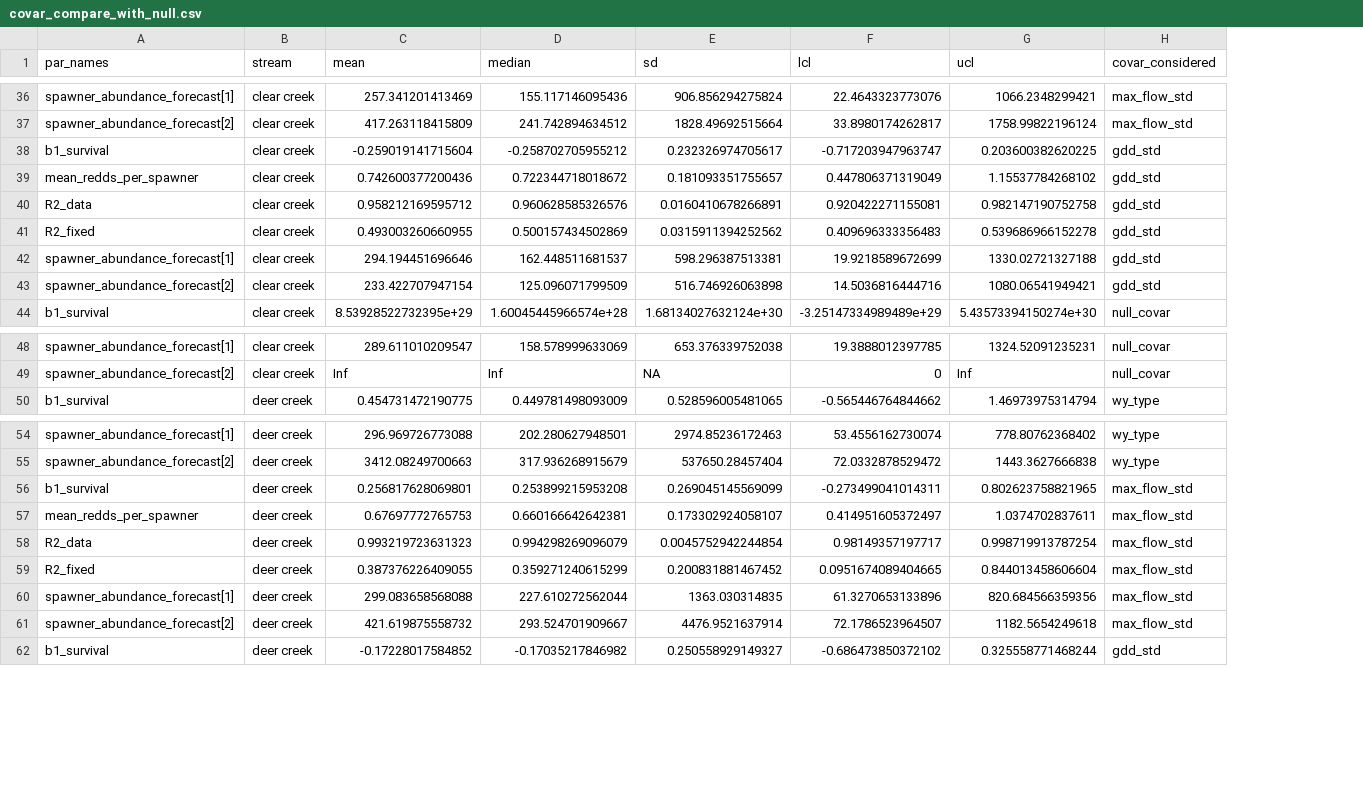
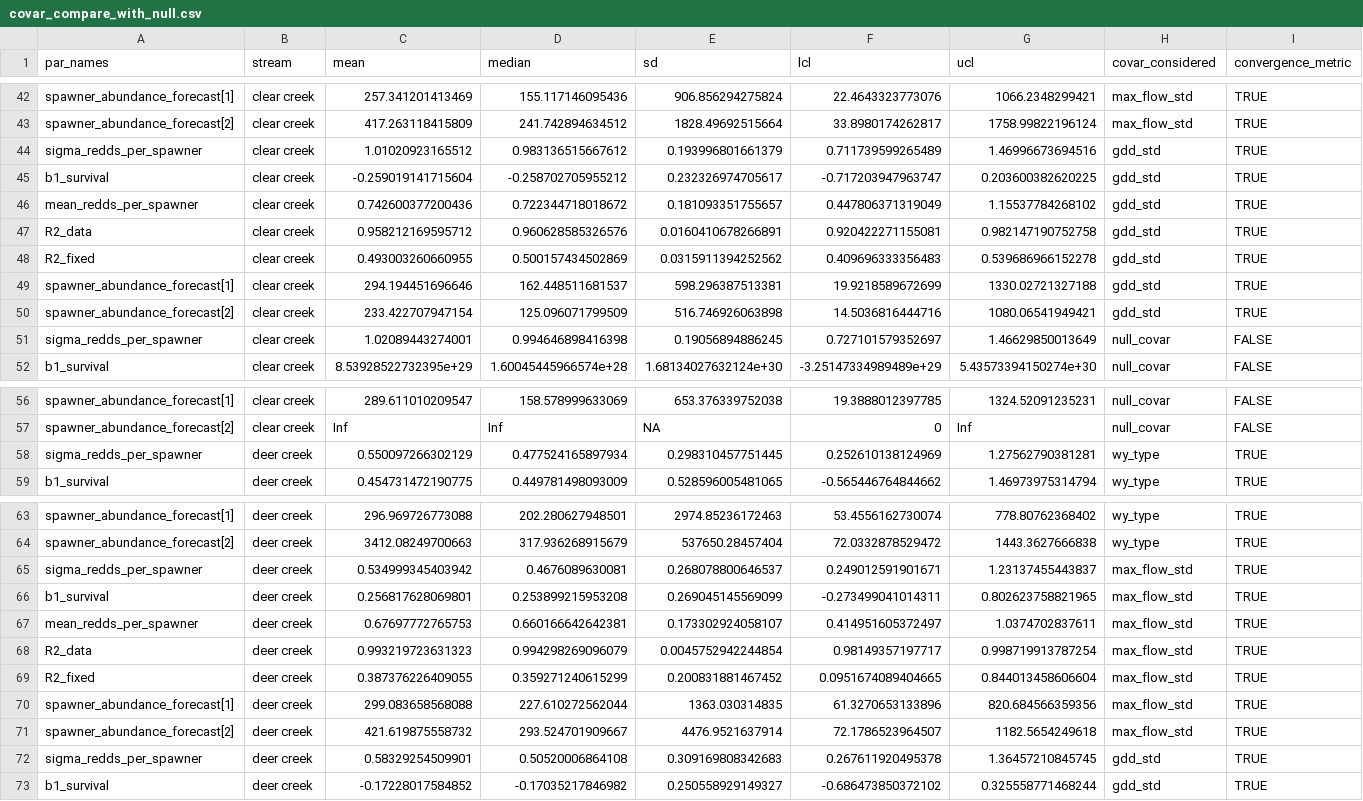
Before and after one commit to SRJPE/SRJPEmodel, a CSV file: data-raw/adult_model/adult_model_data/covar_compare_with_null.csv, drawn as a sheet; only a part is shown, gaps mark what is left out; the diff covers the shown part only; the diff names each change by its address in the sheet, - before the commit and + after, or states it on an @@ line.

Commit message:
creates convergence plots

```diff
--- a/data-raw/adult_model/adult_model_data/covar_compare_with_null.csv
+++ b/data-raw/adult_model/adult_model_data/covar_compare_with_null.csv
+column I (convergence_metric), rows 42-43: TRUE | TRUE; rows 45-50: all TRUE; row 52: FALSE; rows 56-57: FALSE | FALSE; row 59: TRUE; rows 63-64: TRUE | TRUE; rows 66-71: all TRUE; row 73: TRUE
+row 44: sigma_redds_per_spawner | clear creek | 1.01020923165512 | 0.983136515667612 | 0.193996801661379 | 0.711739599265489 | 1.46996673694516 | gdd_std | TRUE
+row 51: sigma_redds_per_spawner | clear creek | 1.02089443274001 | 0.994646898416398 | 0.19056894886245 | 0.727101579352697 | 1.46629850013649 | null_covar | FALSE
+row 58: sigma_redds_per_spawner | deer creek | 0.550097266302129 | 0.477524165897934 | 0.298310457751445 | 0.252610138124969 | 1.27562790381281 | wy_type | TRUE
+row 65: sigma_redds_per_spawner | deer creek | 0.534999345403942 | 0.4676089630081 | 0.268078800646537 | 0.249012591901671 | 1.23137455443837 | max_flow_std | TRUE
+row 72: sigma_redds_per_spawner | deer creek | 0.58329254509901 | 0.50520006864108 | 0.309169808342683 | 0.267611920495378 | 1.36457210845745 | gdd_std | TRUE
```
Also changed, not shown: 11 added rows elsewhere in this file, 3 other files.
